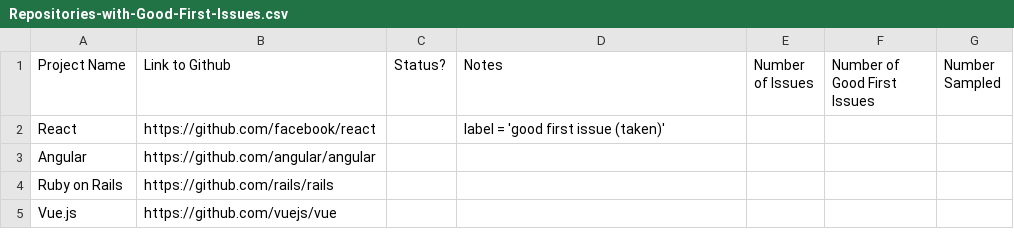
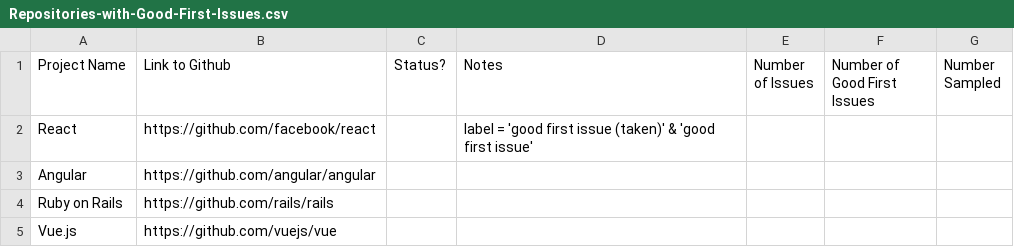
Before and after one commit to dalderliesten/Good-First-Issue, a CSV file: Sample Set/Repositories-with-Good-First-Issues.csv, drawn as a sheet; only a part is shown.

Commit message:
Add Data Batch
Added today's data batch, a modification to React's labelling due to
splitting, and some other changes.

```diff
--- a/Sample Set/Repositories-with-Good-First-Issues.csv
+++ b/Sample Set/Repositories-with-Good-First-Issues.csv
@@ -1,3 +1,3 @@
 Project Name,Link to Github,Status?,Notes,Number of Issues,Number of Good First Issues,Number Sampled
-React,https://github.com/facebook/react,,label = 'good first issue (taken)',,,
+React,https://github.com/facebook/react,,label = 'good first issue (taken)' & 'good first issue',,,
 Angular,https://github.com/angular/angular,,,,,
```
Also changed, not shown: 27 other files.
